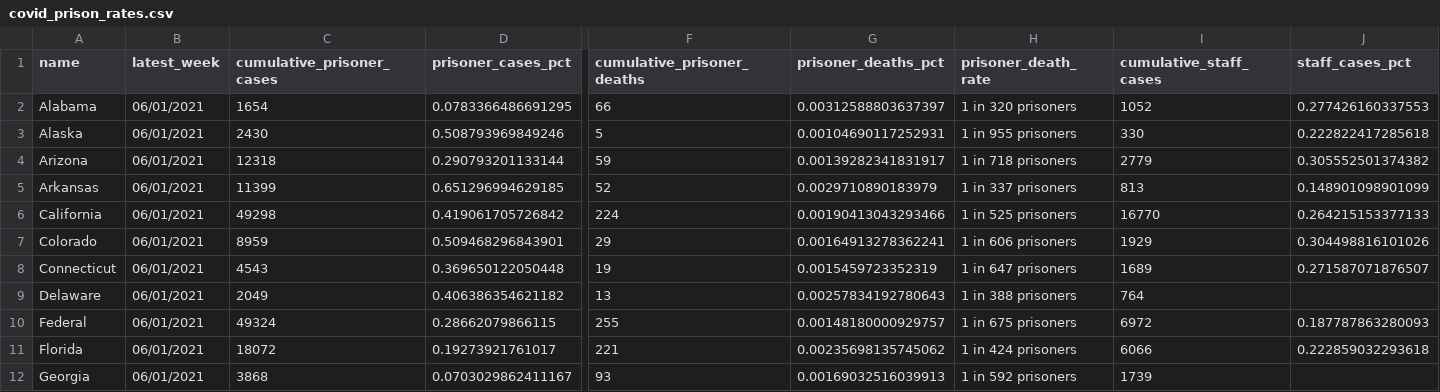
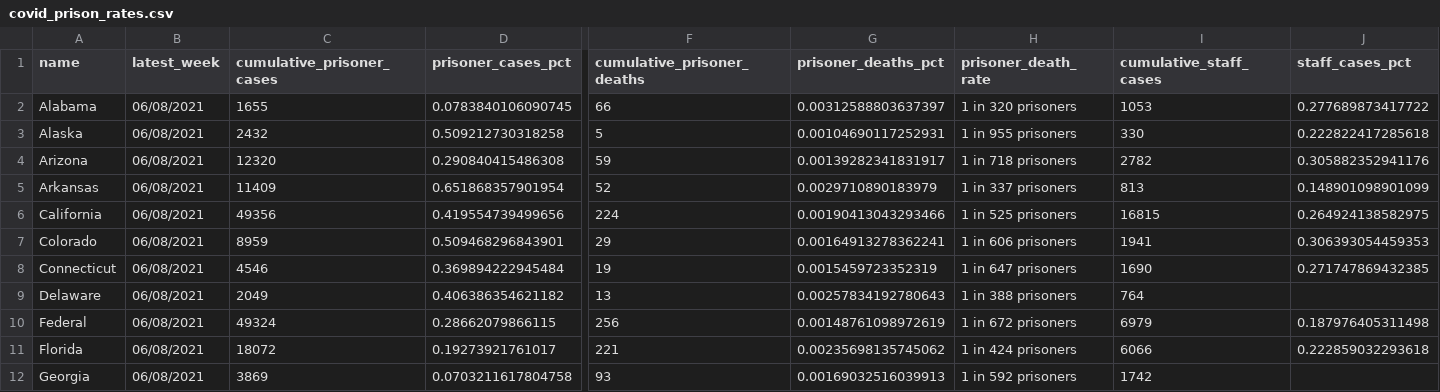
Before and after one commit to themarshallproject/COVID_prison_data, a CSV file: data/covid_prison_rates.csv, drawn as a sheet; only a part is shown, gaps mark what is left out; the diff covers the shown part only; the diff names each change by its address in the sheet, - before the commit and + after, or states it on an @@ line.

```diff
--- a/data/covid_prison_rates.csv
+++ b/data/covid_prison_rates.csv
-B2:B12 (latest_week): 06/01/2021
+B2:B12 (latest_week): 06/08/2021
-C2 (cumulative_prisoner_cases): 1654
+C2 (cumulative_prisoner_cases): 1655
-D2 (prisoner_cases_pct): 0.0783366486691295
+D2 (prisoner_cases_pct): 0.0783840106090745
-I2 (cumulative_staff_cases): 1052
+I2 (cumulative_staff_cases): 1053
-J2 (staff_cases_pct): 0.277426160337553
+J2 (staff_cases_pct): 0.277689873417722
-C3 (cumulative_prisoner_cases): 2430
+C3 (cumulative_prisoner_cases): 2432
-D3 (prisoner_cases_pct): 0.508793969849246
+D3 (prisoner_cases_pct): 0.509212730318258
-C4 (cumulative_prisoner_cases): 12318
+C4 (cumulative_prisoner_cases): 12320
-D4 (prisoner_cases_pct): 0.290793201133144
+D4 (prisoner_cases_pct): 0.290840415486308
-I4 (cumulative_staff_cases): 2779
+I4 (cumulative_staff_cases): 2782
-J4 (staff_cases_pct): 0.305552501374382
+J4 (staff_cases_pct): 0.305882352941176
-C5 (cumulative_prisoner_cases): 11399
+C5 (cumulative_prisoner_cases): 11409
-D5 (prisoner_cases_pct): 0.651296994629185
+D5 (prisoner_cases_pct): 0.651868357901954
-C6 (cumulative_prisoner_cases): 49298
+C6 (cumulative_prisoner_cases): 49356
-D6 (prisoner_cases_pct): 0.419061705726842
+D6 (prisoner_cases_pct): 0.419554739499656
-I6 (cumulative_staff_cases): 16770
+I6 (cumulative_staff_cases): 16815
-J6 (staff_cases_pct): 0.264215153377133
+J6 (staff_cases_pct): 0.264924138582975
-I7 (cumulative_staff_cases): 1929
+I7 (cumulative_staff_cases): 1941
-J7 (staff_cases_pct): 0.304498816101026
+J7 (staff_cases_pct): 0.306393054459353
-C8 (cumulative_prisoner_cases): 4543
+C8 (cumulative_prisoner_cases): 4546
-D8 (prisoner_cases_pct): 0.369650122050448
+D8 (prisoner_cases_pct): 0.369894222945484
-I8 (cumulative_staff_cases): 1689
+I8 (cumulative_staff_cases): 1690
-J8 (staff_cases_pct): 0.271587071876507
+J8 (staff_cases_pct): 0.271747869432385
-F10 (cumulative_prisoner_deaths): 255
+F10 (cumulative_prisoner_deaths): 256
-G10 (prisoner_deaths_pct): 0.00148180000929757
+G10 (prisoner_deaths_pct): 0.00148761098972619
-H10 (prisoner_death_rate): 1 in 675 prisoners
+H10 (prisoner_death_rate): 1 in 672 prisoners
-I10 (cumulative_staff_cases): 6972
+I10 (cumulative_staff_cases): 6979
-J10 (staff_cases_pct): 0.187787863280093
+J10 (staff_cases_pct): 0.187976405311498
-C12 (cumulative_prisoner_cases): 3868
+C12 (cumulative_prisoner_cases): 3869
-D12 (prisoner_cases_pct): 0.0703029862411167
+D12 (prisoner_cases_pct): 0.0703211617804758
-I12 (cumulative_staff_cases): 1739
+I12 (cumulative_staff_cases): 1742
```
Also changed, not shown: 147 edited cells elsewhere in this file, data/covid_prison_cases.csv, 1 other file.
